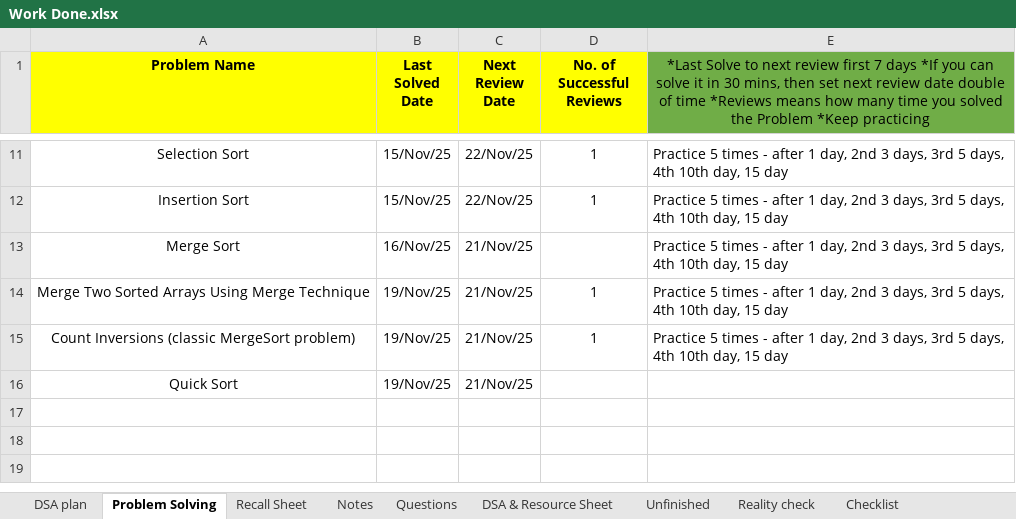
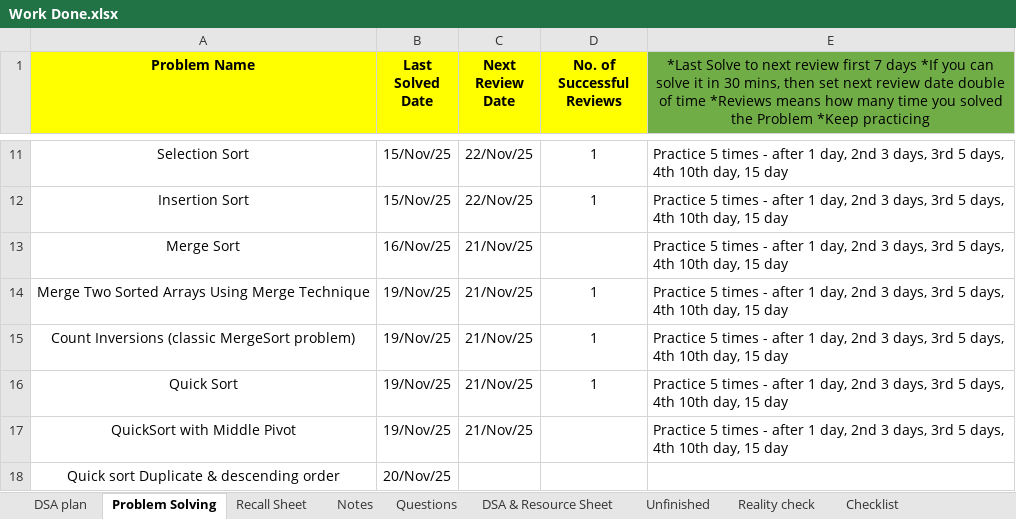
Before and after one commit to swarajp8020/DSA-Java-Practice, an Excel workbook: JavaPrograms/Work Done.xlsx, sheet Problem Solving, drawn as a sheet; only a part is shown, gaps mark what is left out; values as stored, in another font and other column widths than the file's, no borders; the diff names each change by its address in the sheet, - before the commit and + after, or states it on an @@ line.

Commit message:
20-11-25 QuickSort Dutch National FLag Pattern

```diff
--- a/JavaPrograms/Work Done.xlsx (sheet Problem Solving)
+++ b/JavaPrograms/Work Done.xlsx (sheet Problem Solving)
-D16 (No. of Successful Reviews): (empty)
+D16 (No. of Successful Reviews): 1
-E16: (empty)
+E16: Practice 5 times - after 1 day, 2nd 3 days, 3rd 5 days, 4th 10th day, 15 day
+row 17: QuickSort with Middle Pivot | 19/Nov/25 | 21/Nov/25 |  | Practice 5 times - after 1 day, 2nd 3 days, 3rd 5 days, 4th 10th day, 15 day
+row 18: Quick sort Duplicate & descending order | 20/Nov/25
```
Also changed, not shown: sheet Notes, 2 other files.
